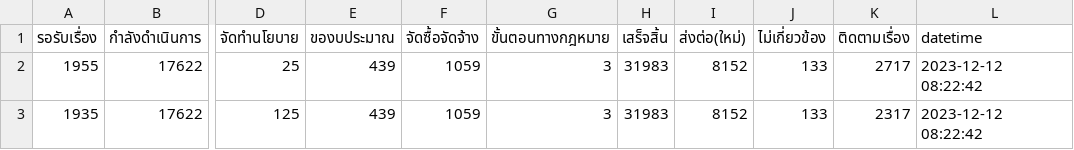
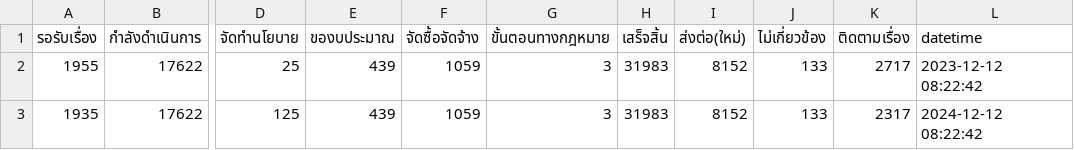
Before and after one commit to anan211139/abtproject, a CSV file: report_traffy.csv, drawn as a sheet; only a part is shown, gaps mark what is left out; the diff names each change by its address in the sheet, - before the commit and + after, or states it on an @@ line.

Commit message:
Update report_traffy.csv

```diff
--- a/report_traffy.csv
+++ b/report_traffy.csv
-L3 (datetime): 2023-12-12 08:22:42
+L3 (datetime): 2024-12-12 08:22:42
```
